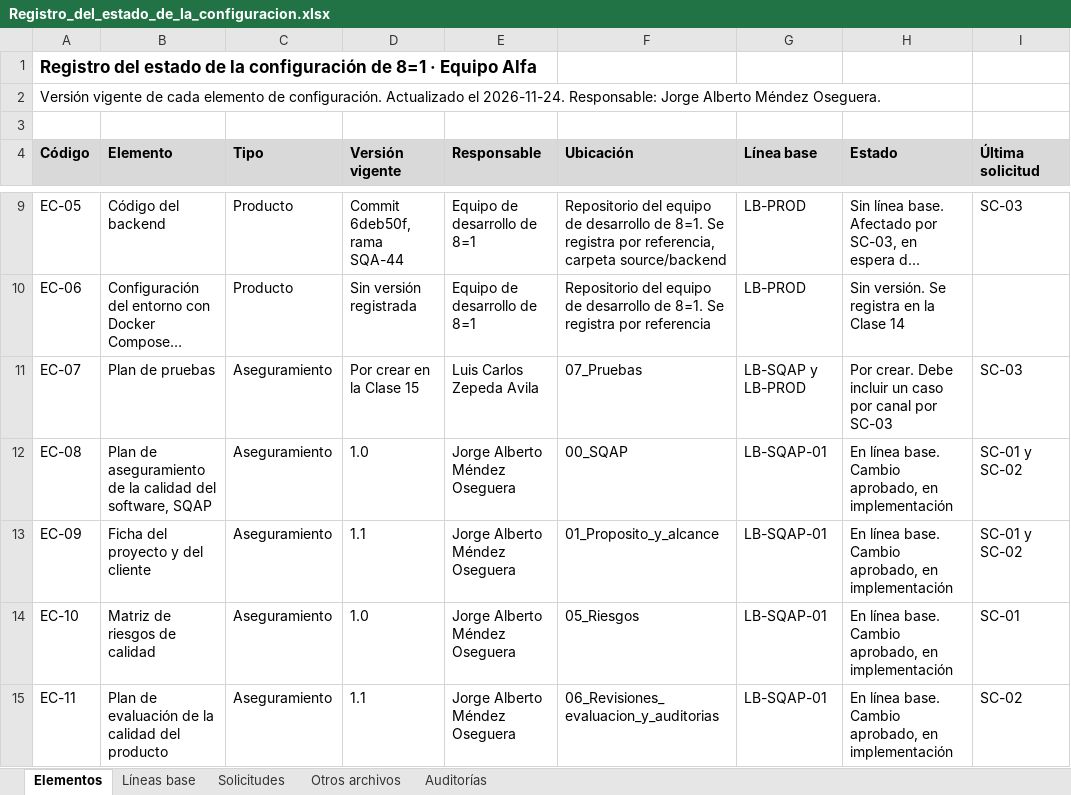
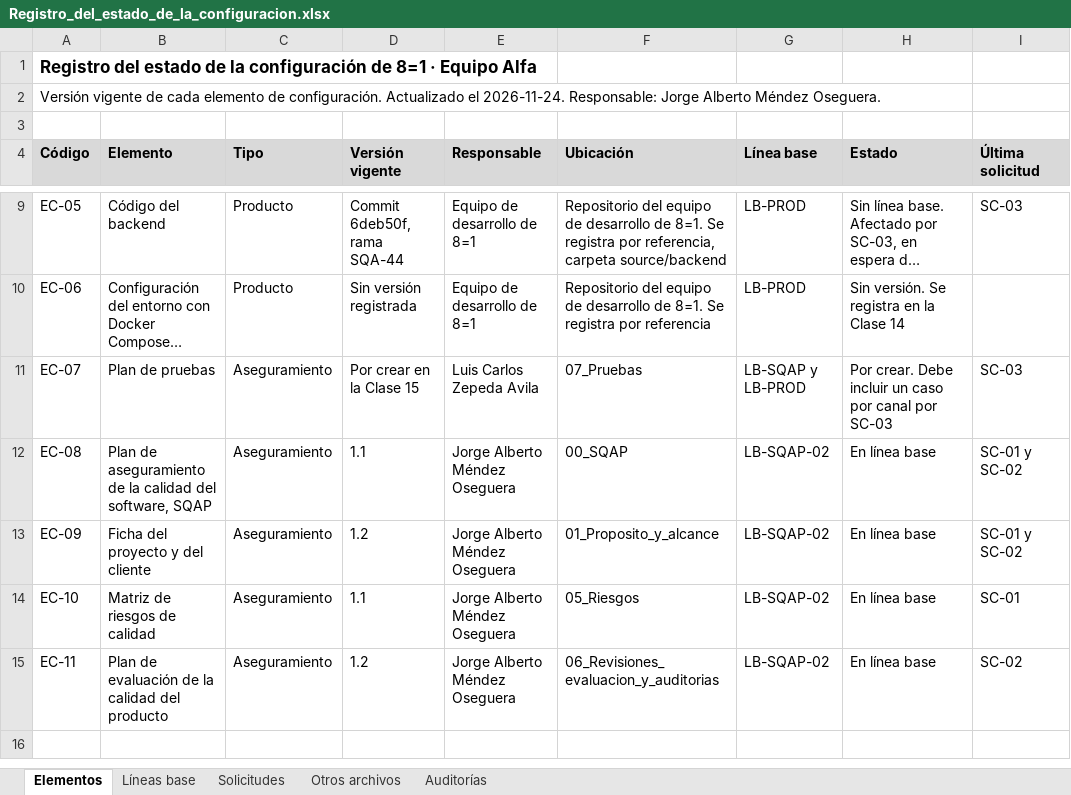
Before and after one commit to SrAlberto-eng/aseguramiento-calidad-software, an Excel workbook: 08_Configuracion/Registro_del_estado_de_la_configuracion.xlsx, sheet Elementos, drawn as a sheet; only a part is shown, gaps mark what is left out; long unchanged cells end in …; values as stored, in another font and other column widths than the file's, no borders; the diff names each change by its address in the sheet, - before the commit and + after, or states it on an @@ line.

```diff
--- a/08_Configuracion/Registro_del_estado_de_la_configuracion.xlsx (sheet Elementos)
+++ b/08_Configuracion/Registro_del_estado_de_la_configuracion.xlsx (sheet Elementos)
-D12 (Versión vigente): 1.0
+D12 (Versión vigente): 1.1
-G12:G15 (Línea base): LB-SQAP-01
+G12:G15 (Línea base): LB-SQAP-02
-H12:H15 (Estado): En línea base. Cambio aprobado, en implementación
+H12:H15 (Estado): En línea base
-D13 (Versión vigente): 1.1
+D13 (Versión vigente): 1.2
-D14 (Versión vigente): 1.0
+D14 (Versión vigente): 1.1
-D15 (Versión vigente): 1.1
+D15 (Versión vigente): 1.2
```
Also changed, not shown: sheet Líneas base, sheet Otros archivos, sheet Solicitudes, 17 other files.
